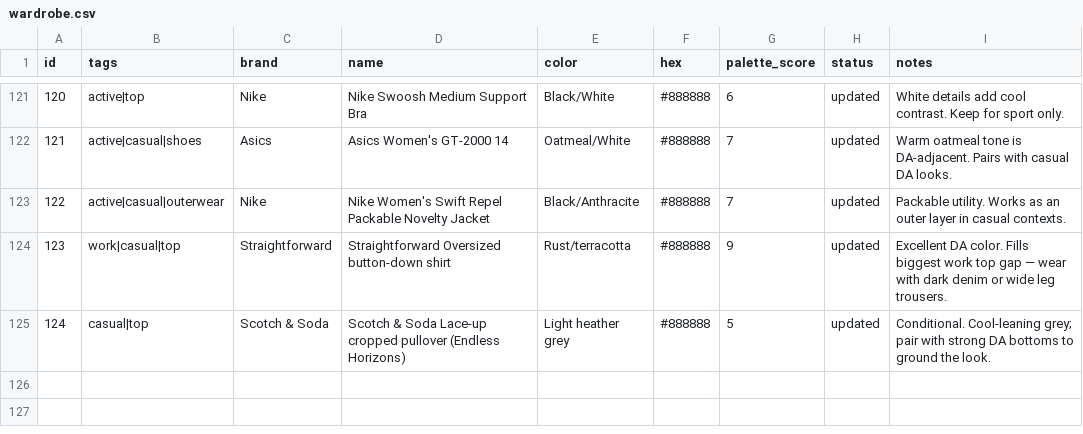
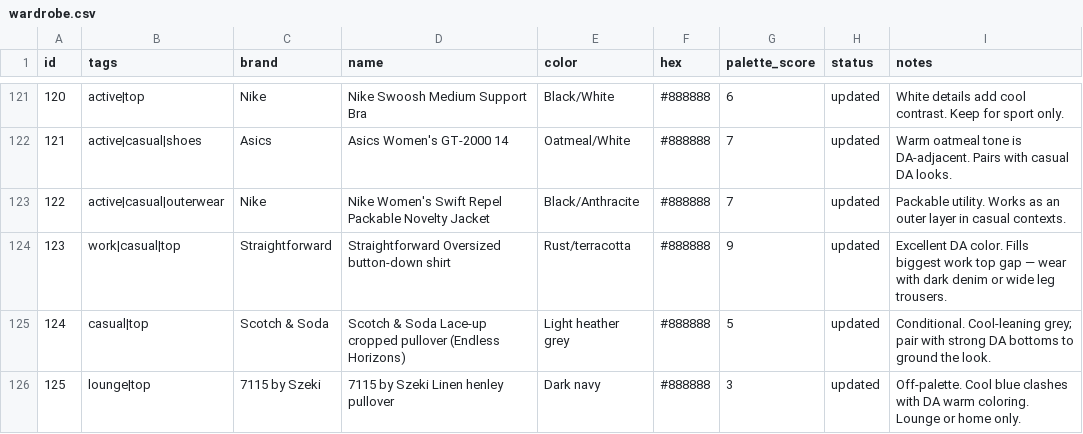
Before and after one commit to nmillere/wardrobe, a CSV file: wardrobe.csv, drawn as a sheet; only a part is shown, gaps mark what is left out; the diff names each change by its address in the sheet, - before the commit and + after, or states it on an @@ line.

Commit message:
Add 7115 by Szeki Linen henley pullover to wardrobe via MCP

```diff
--- a/wardrobe.csv
+++ b/wardrobe.csv
+row 126: 125 | lounge|top | 7115 by Szeki | 7115 by Szeki Linen henley pullover | Dark navy | #888888 | 3 | updated | Off-palette. Cool blue clashes with DA warm coloring. Lounge or home only.
```
